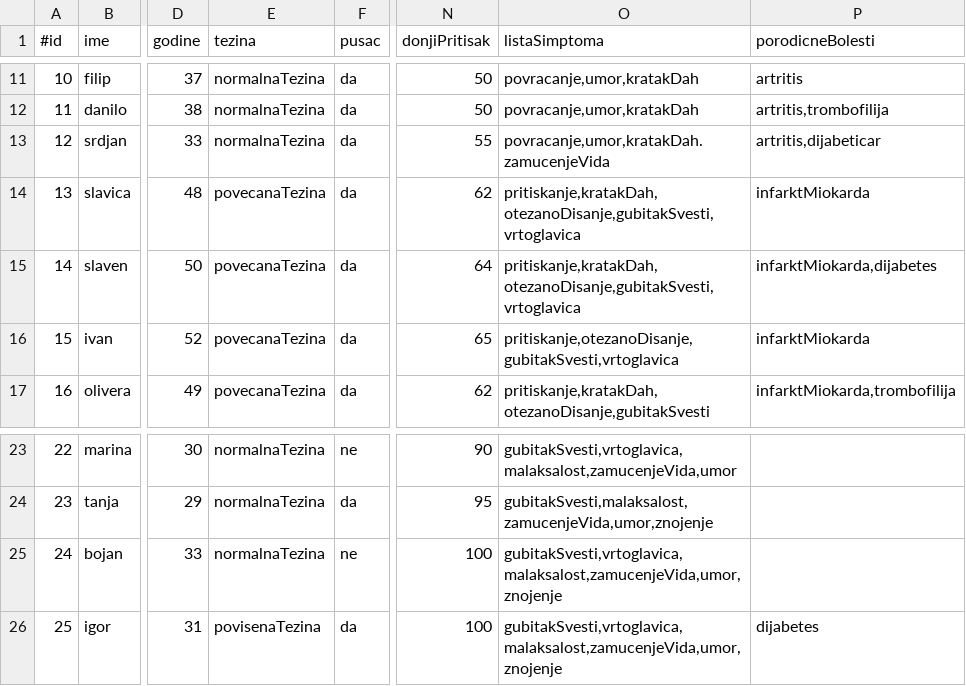
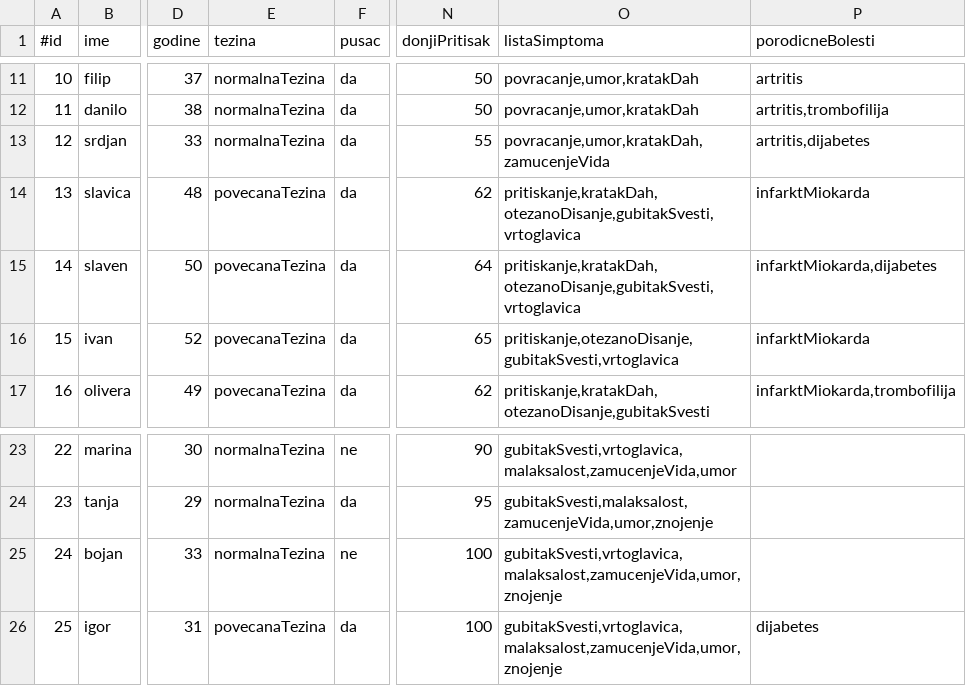
Before and after one commit to magdalenalakic/InzenjeringZnanja, a CSV file: csv-files/fizikalni-pregled.csv, drawn as a sheet; only a part is shown, gaps mark what is left out; the diff names each change by its address in the sheet, - before the commit and + after, or states it on an @@ line.

```diff
--- a/csv-files/fizikalni-pregled.csv
+++ b/csv-files/fizikalni-pregled.csv
-O13 (listaSimptoma): povracanje,umor,kratakDah.zamucenjeVida
+O13 (listaSimptoma): povracanje,umor,kratakDah,zamucenjeVida
-P13 (porodicneBolesti): artritis,dijabeticar
+P13 (porodicneBolesti): artritis,dijabetes
-E26 (tezina): povisenaTezina
+E26 (tezina): povecanaTezina
```
Also changed, not shown: csv-files/lekovi.csv, 2 other files.
